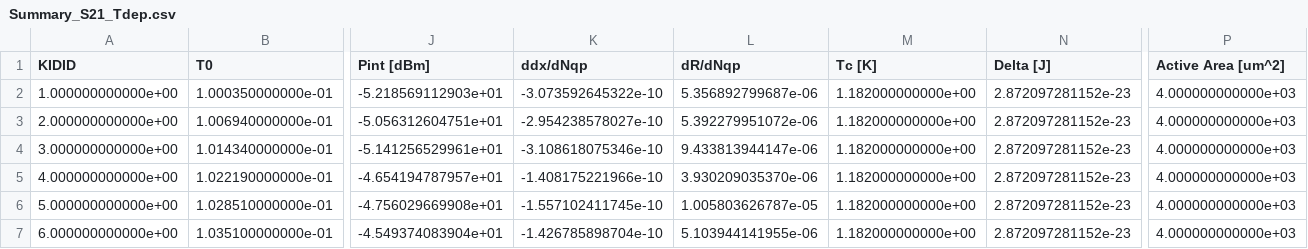
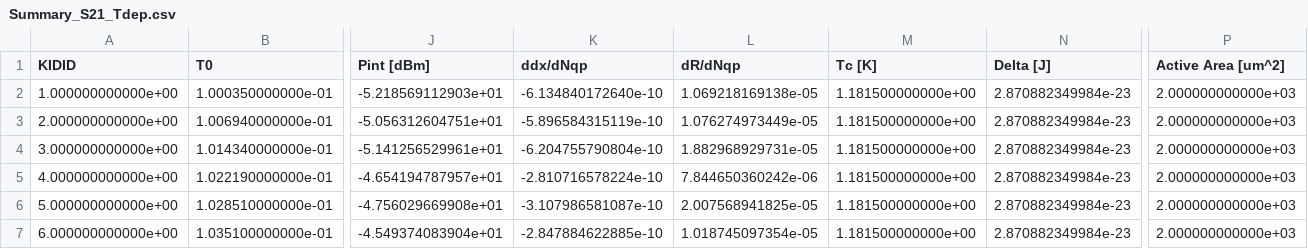
Before and after one commit to sixbow/ADR_Data_analysis_LT254, a CSV file: Data_Analysis_scripts_ADR/Summary_S21_Tdep.csv, drawn as a sheet; only a part is shown, gaps mark what is left out; the diff names each change by its address in the sheet, - before the commit and + after, or states it on an @@ line.

Commit message:
Added some data to the estimate of alpha k

```diff
--- a/Data_Analysis_scripts_ADR/Summary_S21_Tdep.csv
+++ b/Data_Analysis_scripts_ADR/Summary_S21_Tdep.csv
-K2 (ddx/dNqp): -3.073592645322e-10
+K2 (ddx/dNqp): -6.134840172640e-10
-L2 (dR/dNqp): 5.356892799687e-06
+L2 (dR/dNqp): 1.069218169138e-05
-M2:M7 (Tc [K]): 1.182000000000e+00
+M2:M7 (Tc [K]): 1.181500000000e+00
-N2:N7 (Delta [J]): 2.872097281152e-23
+N2:N7 (Delta [J]): 2.870882349984e-23
-P2:P7 (Active Area [um^2]): 4.000000000000e+03
+P2:P7 (Active Area [um^2]): 2.000000000000e+03
-K3 (ddx/dNqp): -2.954238578027e-10
+K3 (ddx/dNqp): -5.896584315119e-10
-L3 (dR/dNqp): 5.392279951072e-06
+L3 (dR/dNqp): 1.076274973449e-05
-K4 (ddx/dNqp): -3.108618075346e-10
+K4 (ddx/dNqp): -6.204755790804e-10
-L4 (dR/dNqp): 9.433813944147e-06
+L4 (dR/dNqp): 1.882968929731e-05
-K5 (ddx/dNqp): -1.408175221966e-10
+K5 (ddx/dNqp): -2.810716578224e-10
-L5 (dR/dNqp): 3.930209035370e-06
+L5 (dR/dNqp): 7.844650360242e-06
-K6 (ddx/dNqp): -1.557102411745e-10
+K6 (ddx/dNqp): -3.107986581087e-10
-L6 (dR/dNqp): 1.005803626787e-05
+L6 (dR/dNqp): 2.007568941825e-05
-K7 (ddx/dNqp): -1.426785898704e-10
+K7 (ddx/dNqp): -2.847884622885e-10
-L7 (dR/dNqp): 5.103944141955e-06
+L7 (dR/dNqp): 1.018745097354e-05
```
Also changed, not shown: 4 other files.
